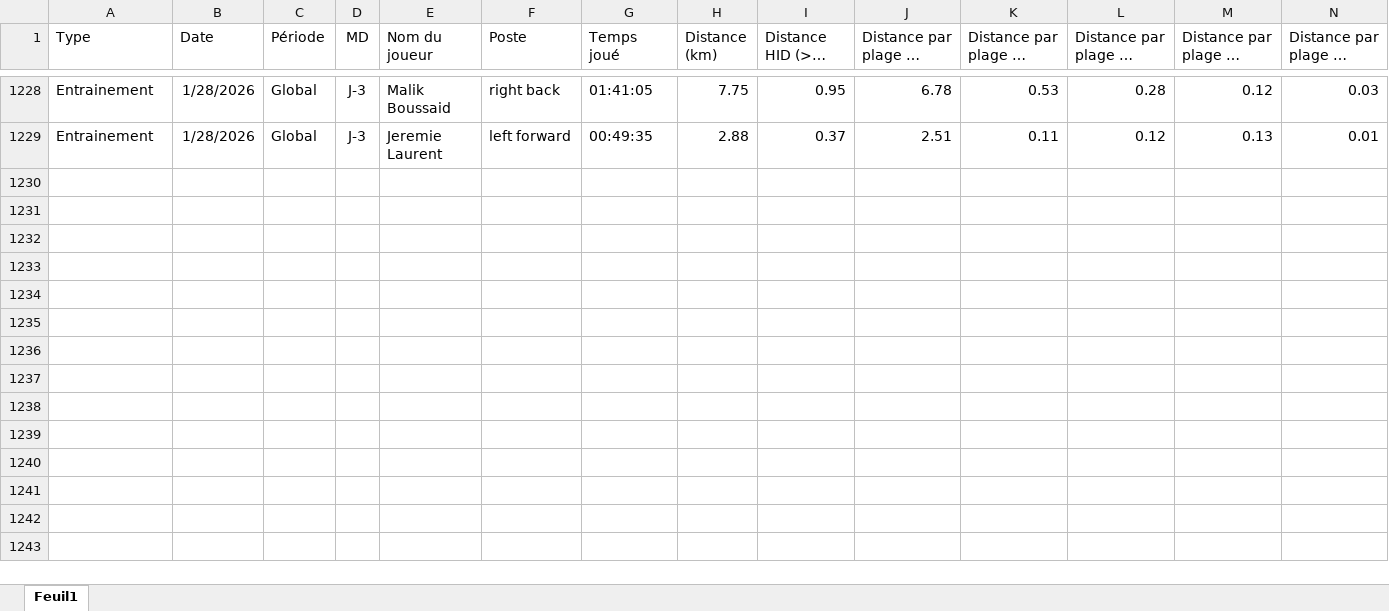
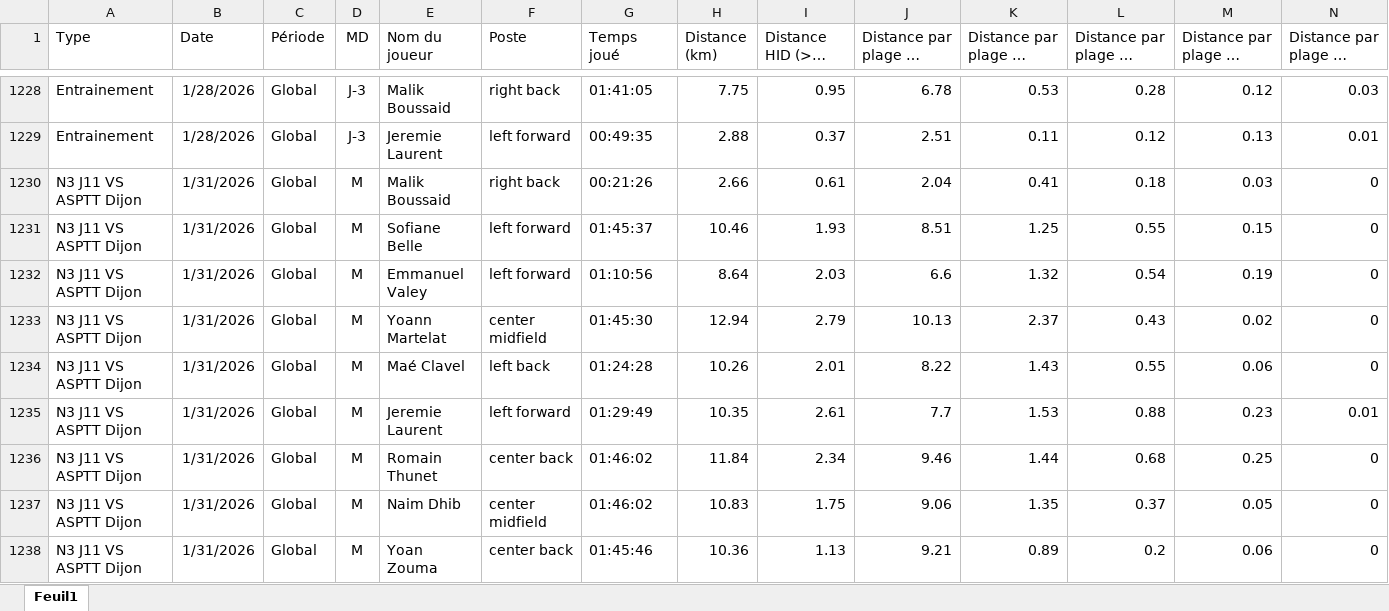
Before and after one commit to Chris15100/lld-app, an Excel workbook: data/DonneesGPSPropres.xlsx, sheet Feuil1, drawn as a sheet; only a part is shown, gaps mark what is left out; long unchanged cells end in …; values as stored, in another font and other column widths than the file's, no borders; rows hold the shown columns only; the diff names each change by its address in the sheet, - before the commit and + after, or states it on an @@ line.

```diff
--- a/data/DonneesGPSPropres.xlsx (sheet Feuil1)
+++ b/data/DonneesGPSPropres.xlsx (sheet Feuil1)
+row 1230: N3 J11 VS ASPTT Dijon | 1/31/2026 | Global | M | Malik Boussaid | right back | 00:21:26 | 2.66 | 0.61 | 2.04 | 0.41 | 0.18 | 0.03 | 0
+row 1231: N3 J11 VS ASPTT Dijon | 1/31/2026 | Global | M | Sofiane Belle | left forward | 01:45:37 | 10.46 | 1.93 | 8.51 | 1.25 | 0.55 | 0.15 | 0
+row 1232: N3 J11 VS ASPTT Dijon | 1/31/2026 | Global | M | Emmanuel Valey | left forward | 01:10:56 | 8.64 | 2.03 | 6.6 | 1.32 | 0.54 | 0.19 | 0
+row 1233: N3 J11 VS ASPTT Dijon | 1/31/2026 | Global | M | Yoann Martelat | center midfield | 01:45:30 | 12.94 | 2.79 | 10.13 | 2.37 | 0.43 | 0.02 | 0
+row 1234: N3 J11 VS ASPTT Dijon | 1/31/2026 | Global | M | Maé Clavel | left back | 01:24:28 | 10.26 | 2.01 | 8.22 | 1.43 | 0.55 | 0.06 | 0
+row 1235: N3 J11 VS ASPTT Dijon | 1/31/2026 | Global | M | Jeremie Laurent | left forward | 01:29:49 | 10.35 | 2.61 | 7.7 | 1.53 | 0.88 | 0.23 | 0.01
+row 1236: N3 J11 VS ASPTT Dijon | 1/31/2026 | Global | M | Romain Thunet | center back | 01:46:02 | 11.84 | 2.34 | 9.46 | 1.44 | 0.68 | 0.25 | 0
+row 1237: N3 J11 VS ASPTT Dijon | 1/31/2026 | Global | M | Naim Dhib | center midfield | 01:46:02 | 10.83 | 1.75 | 9.06 | 1.35 | 0.37 | 0.05 | 0
+row 1238: N3 J11 VS ASPTT Dijon | 1/31/2026 | Global | M | Yoan Zouma | center back | 01:45:46 | 10.36 | 1.13 | 9.21 | 0.89 | 0.2 | 0.06 | 0
```
Also changed, not shown: data/Présences.xlsx, data/Temps de jeu.xlsx.
